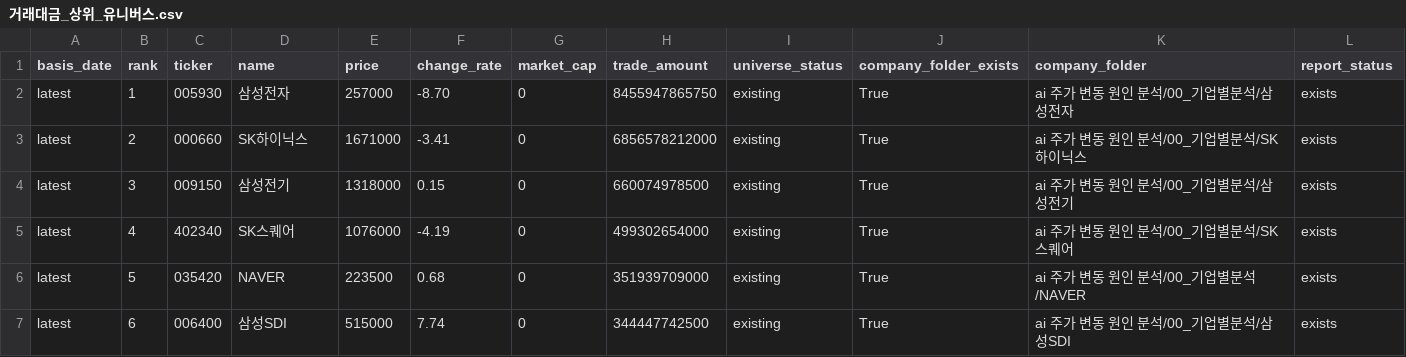
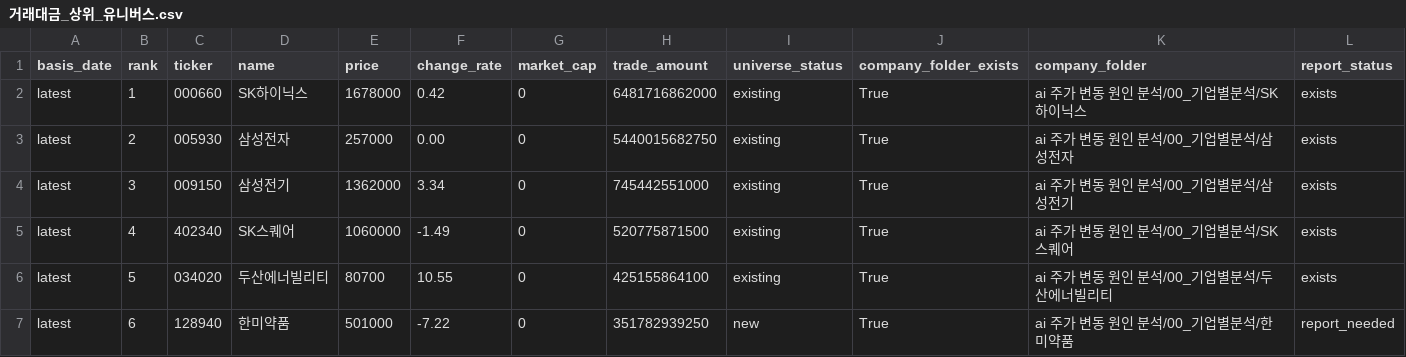
Before and after one commit to Lee-D-S/stock-signal-lab, a CSV file: ai 주가 변동 원인 분석/07_전략신호/00_유니버스/거래대금_상위_유니버스.csv, drawn as a sheet; only a part is shown; the diff covers the shown part only.

```diff
--- a/ai 주가 변동 원인 분석/07_전략신호/00_유니버스/거래대금_상위_유니버스.csv
+++ b/ai 주가 변동 원인 분석/07_전략신호/00_유니버스/거래대금_상위_유니버스.csv
@@ -1,7 +1,7 @@
 basis_date,rank,ticker,name,price,change_rate,market_cap,trade_amount,universe_status,company_folder_exists,company_folder,report_status
-latest,1,005930,삼성전자,257000,-8.70,0,8455947865750,existing,True,ai 주가 변동 원인 분석/00_기업별분석/삼성전자,exists
-latest,2,000660,SK하이닉스,1671000,-3.41,0,6856578212000,existing,True,ai 주가 변동 원인 분석/00_기업별분석/SK하이닉스,exists
-latest,3,009150,삼성전기,1318000,0.15,0,660074978500,existing,True,ai 주가 변동 원인 분석/00_기업별분석/삼성전기,exists
-latest,4,402340,SK스퀘어,1076000,-4.19,0,499302654000,existing,True,ai 주가 변동 원인 분석/00_기업별분석/SK스퀘어,exists
-latest,5,035420,NAVER,223500,0.68,0,351939709000,existing,True,ai 주가 변동 원인 분석/00_기업별분석/NAVER,exists
-latest,6,006400,삼성SDI,515000,7.74,0,344447742500,existing,True,ai 주가 변동 원인 분석/00_기업별분석/삼성SDI,exists
+latest,1,000660,SK하이닉스,1678000,0.42,0,6481716862000,existing,True,ai 주가 변동 원인 분석/00_기업별분석/SK하이닉스,exists
+latest,2,005930,삼성전자,257000,0.00,0,5440015682750,existing,True,ai 주가 변동 원인 분석/00_기업별분석/삼성전자,exists
+latest,3,009150,삼성전기,1362000,3.34,0,745442551000,existing,True,ai 주가 변동 원인 분석/00_기업별분석/삼성전기,exists
+latest,4,402340,SK스퀘어,1060000,-1.49,0,520775871500,existing,True,ai 주가 변동 원인 분석/00_기업별분석/SK스퀘어,exists
+latest,5,034020,두산에너빌리티,80700,10.55,0,425155864100,existing,True,ai 주가 변동 원인 분석/00_기업별분석/두산에너빌리티,exists
+latest,6,128940,한미약품,501000,-7.22,0,351782939250,new,True,ai 주가 변동 원인 분석/00_기업별분석/한미약품,report_needed
```
Also changed, not shown: 162 edited cells elsewhere in this file, ai 주가 변동 원인 분석/07_전략신호/00_유니버스/거래대금_상위_누적_유니버스.csv, ai 주가 변동 원인 분석/07_전략신호/01_관심종목/관심종목_시그널_스캔.csv, 19 other files.
